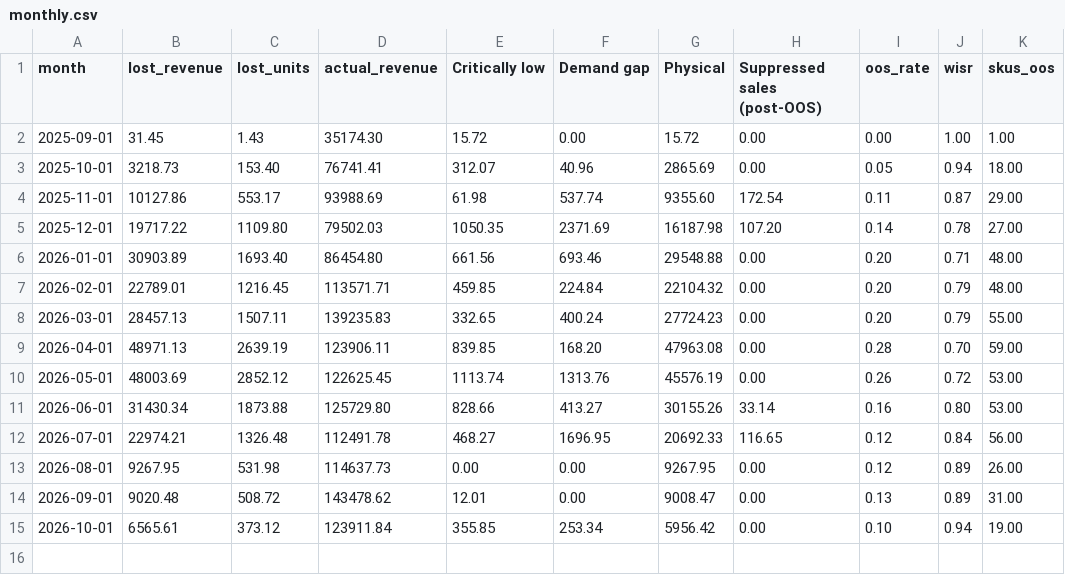
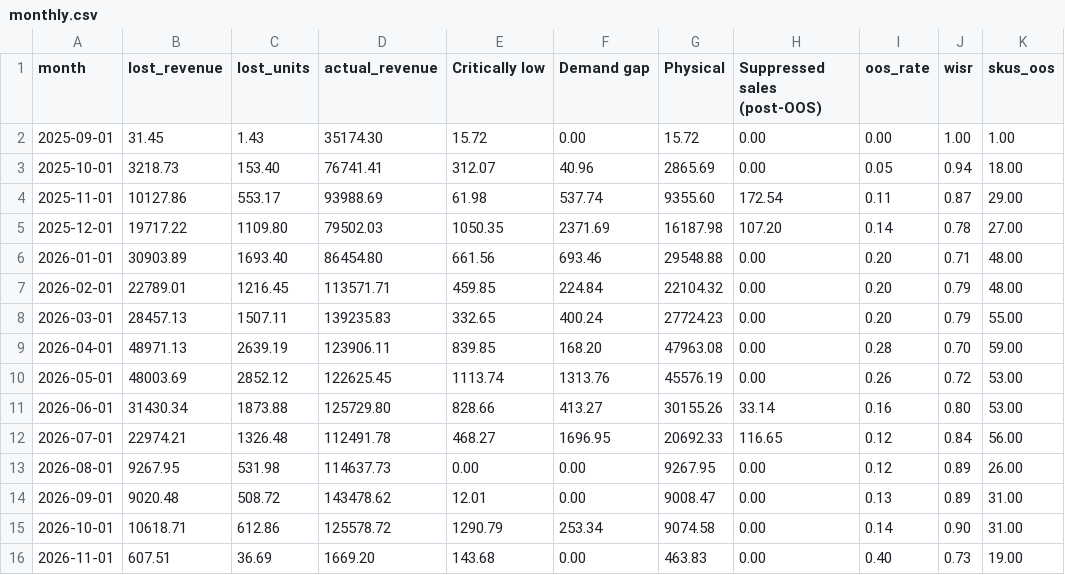
Before and after one commit to ennoenno98/OOSshopify, a CSV file: results/monthly.csv, drawn as a sheet.

```diff
--- a/results/monthly.csv
+++ b/results/monthly.csv
@@ -14,2 +14,3 @@ month,lost_revenue,lost_units,actual_revenue,Critically low,Demand gap,Physical,
 2026-09-01,9020.48,508.72,143478.62,12.01,0.00,9008.47,0.00,0.13,0.89,31.00
-2026-10-01,6565.61,373.12,123911.84,355.85,253.34,5956.42,0.00,0.10,0.94,19.00
+2026-10-01,10618.71,612.86,125578.72,1290.79,253.34,9074.58,0.00,0.14,0.90,31.00
+2026-11-01,607.51,36.69,1669.20,143.68,0.00,463.83,0.00,0.40,0.73,19.00
```
Also changed, not shown: data/sales_daily.csv, results/episodes.csv, 6 other files.
